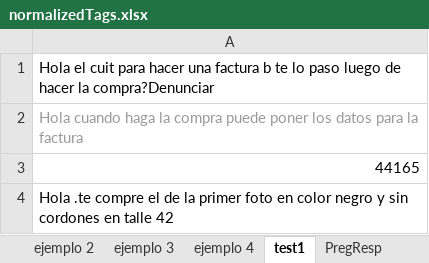
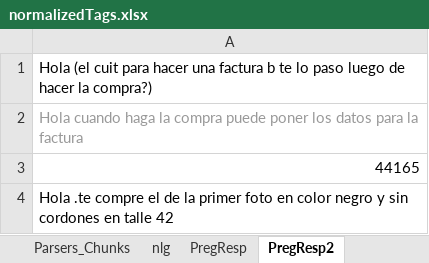
Before and after one commit to JorgeArDom/NlpDataMaker, an Excel workbook: resources/npl/normalizedTags.xlsx, sheet PregResp2, drawn as a sheet; only a part is shown; values as stored, in another font and other column widths than the file's, no borders; the diff names each change by its address in the sheet, - before the commit and + after, or states it on an @@ line.

```diff
--- a/resources/npl/normalizedTags.xlsx (sheet PregResp2)
+++ b/resources/npl/normalizedTags.xlsx (sheet PregResp2)
-sheet tab: test1
+sheet tab: PregResp2
+sheet tab: nlg
@@ sheet tab order changed: Parsers_Chunks | nlg | PregResp | PregResp2 @@
-A1: Hola el cuit para hacer una factura b te lo paso luego de hacer la compra?Denunciar
+A1: Hola (el cuit para hacer una factura b te lo paso luego de hacer la compra?)
```
Also changed, not shown: sheet PregResp, sheet POS Tags, sheet estructura Rtas, sheet Parsers_Chunks, sheet Definiciones, charts or pictures.
